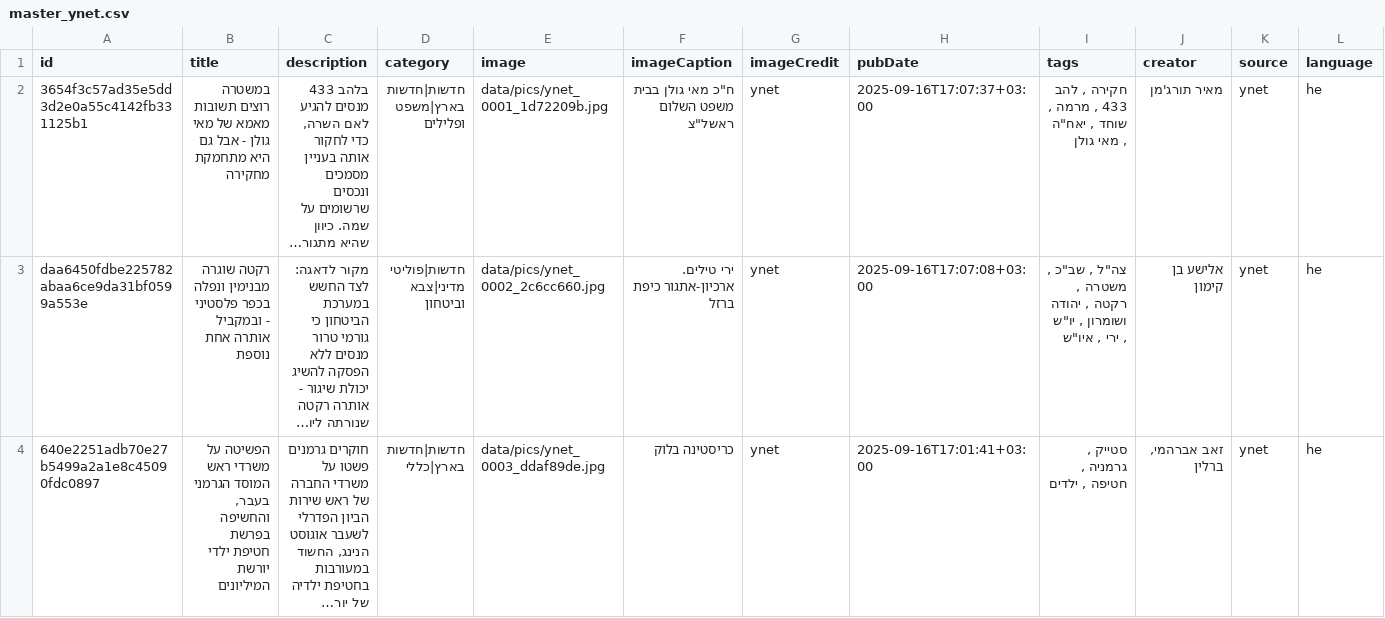
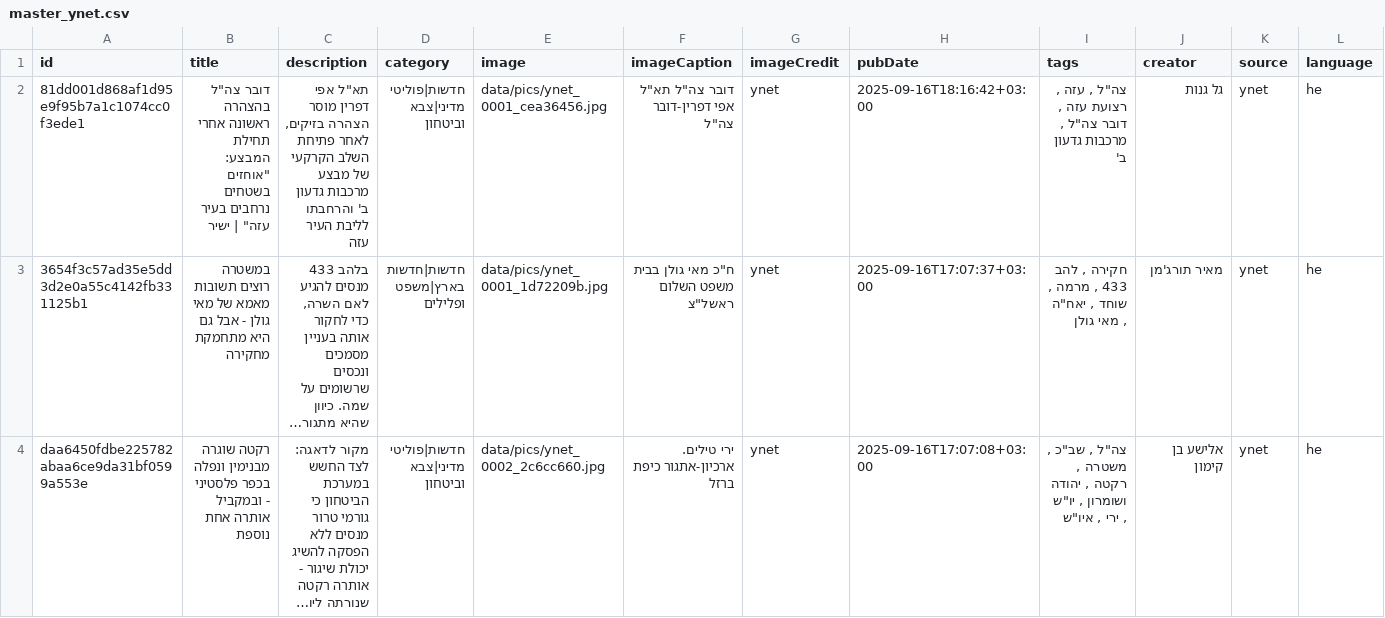
Before and after one commit to saareu/news-etl, a CSV file: data/master/master_ynet.csv, drawn as a sheet; only a part is shown; the shorter side is filled out with more unchanged rows; long unchanged cells end in …; rows hold the shown columns only; the diff names each change by its address in the sheet, - before the commit and + after, or states it on an @@ line.

```diff
--- a/data/master/master_ynet.csv
+++ b/data/master/master_ynet.csv
+row 2: 81dd001d868af1d95e9f95b7a1c1074cc0f3ede1 | דובר צה"ל בהצהרה ראשונה אחרי תחילת המבצע: "אוחזים בשטחים נרחבים בעיר עזה" | ישיר | תא"ל אפי דפרין מוסר הצהרה בזיקים, לאחר פתיחת השלב הקרקעי של מבצע מרכבות גדעון ב' והרחבתו לליבת העיר עזה | חדשות|פוליטי מדיני|צבא וביטחון | data/pics/ynet_0001_cea36456.jpg | דובר צה"ל תא"ל אפי דפרין-דובר צה"ל | ynet | 2025-09-16T18:16:42+03:00 | צה"ל , עזה , רצועת עזה , דובר צה"ל , מרכבות גדעון ב' | גל גנות | ynet | he
```
Also changed, not shown: data/master/master_haaretz.csv, 19 other files.
